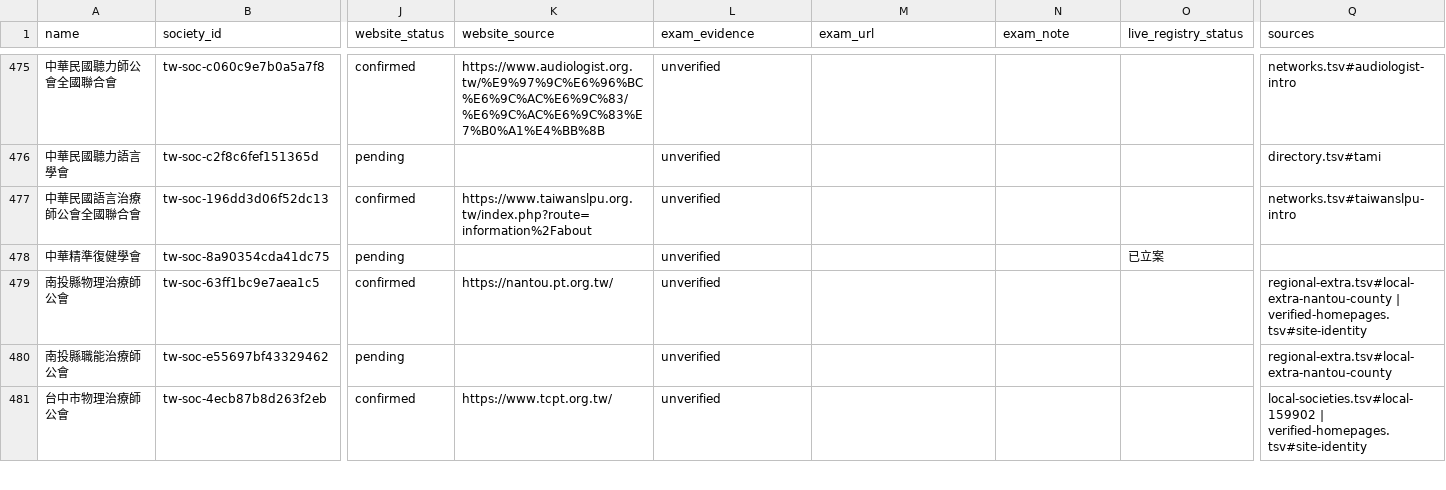
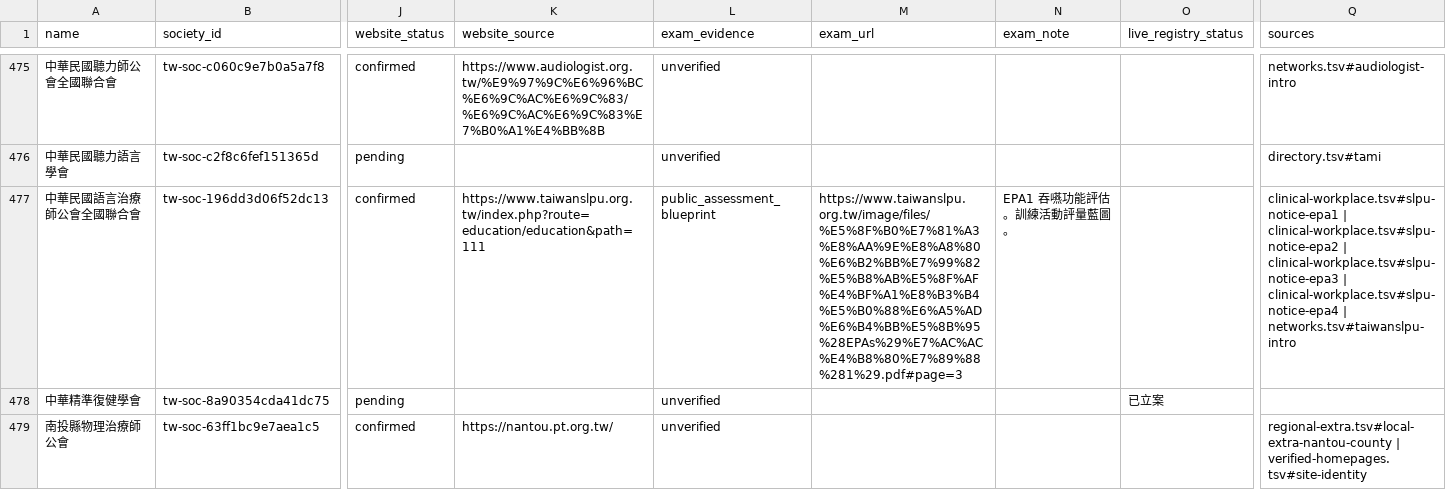
Before and after one commit to u9401066/medical-benchmark-collection, a TSV file: datasets/tw-societies/societies.tsv, drawn as a sheet; only a part is shown, gaps mark what is left out; the shorter side is filled out with more unchanged rows; the diff covers the shown part only; the diff names each change by its address in the sheet, - before the commit and + after, or states it on an @@ line.

```diff
--- a/datasets/tw-societies/societies.tsv
+++ b/datasets/tw-societies/societies.tsv
-K477 (website_source): https://www.taiwanslpu.org.tw/index.php?route=information%2Fabout
+K477 (website_source): https://www.taiwanslpu.org.tw/index.php?route=education/education&path=111
-L477 (exam_evidence): unverified
+L477 (exam_evidence): public_assessment_blueprint
-M477 (exam_url): (empty)
+M477 (exam_url): https://www.taiwanslpu.org.tw/image/files/%E5%8F%B0%E7%81%A3%E8%AA%9E%E8%A8%80%E6%B2%BB%E7%99%82%E5%B8%AB%E5%8F%AF%E4%BF%A1%E8%B3%B4%E5%B0%88%E6%A5%AD%E6%B4%BB%E5%8B%95%28EPAs%29%E7%AC%AC%E4%B8%80%E7%89%88%281%29.pdf#page=3
-N477 (exam_note): (empty)
+N477 (exam_note): EPA1 吞嚥功能評估。訓練活動評量藍圖。
-Q477 (sources): networks.tsv#taiwanslpu-intro
+Q477 (sources): clinical-workplace.tsv#slpu-notice-epa1 | clinical-workplace.tsv#slpu-notice-epa2 | clinical-workplace.tsv#slpu-notice-epa3 | clinical-workplace.tsv#slpu-notice-epa4 | networks.tsv#taiwanslpu-intro
```
Also changed, not shown: 2 edited cells elsewhere in this file, datasets/discovery/pubmed/triage.tsv, 24 other files.
